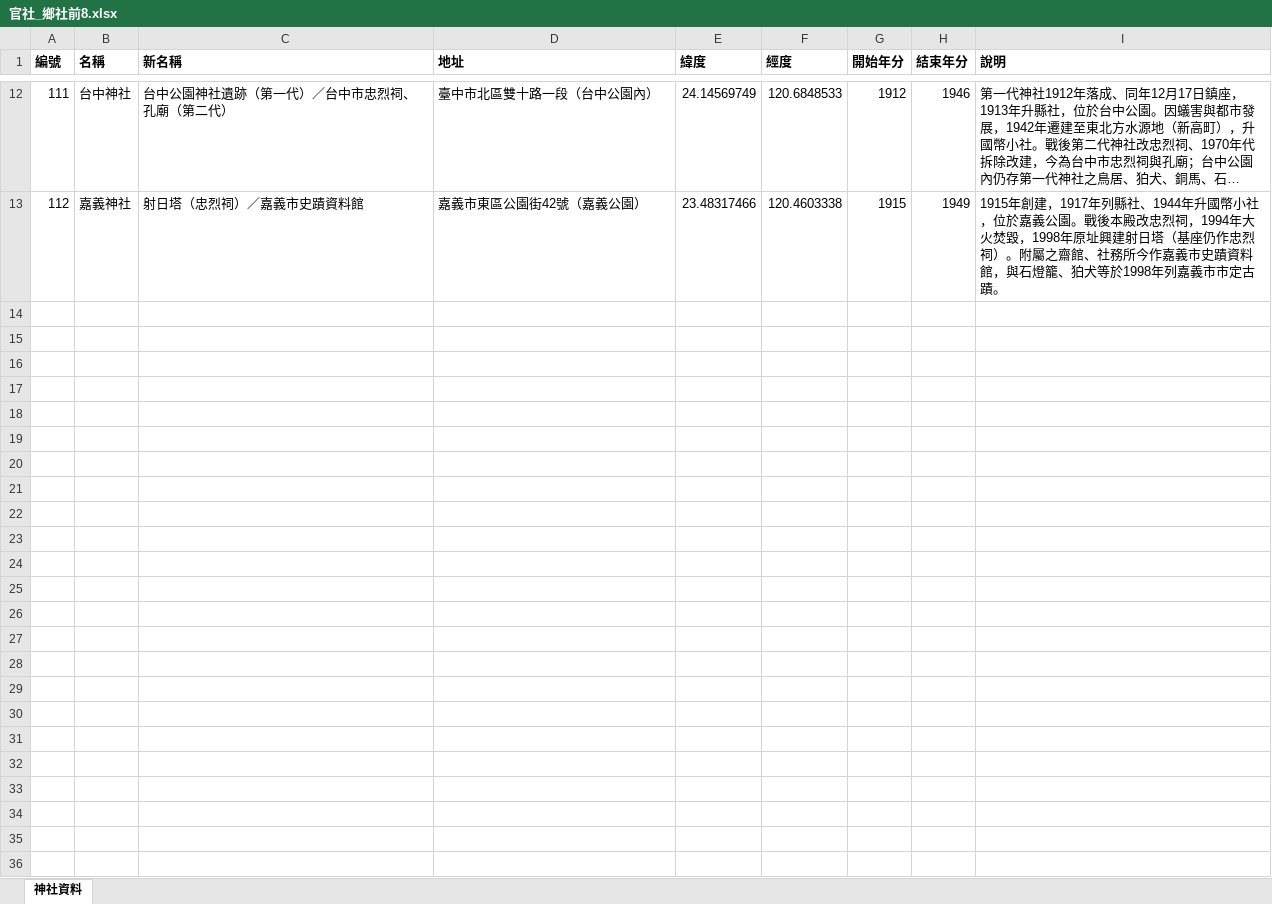
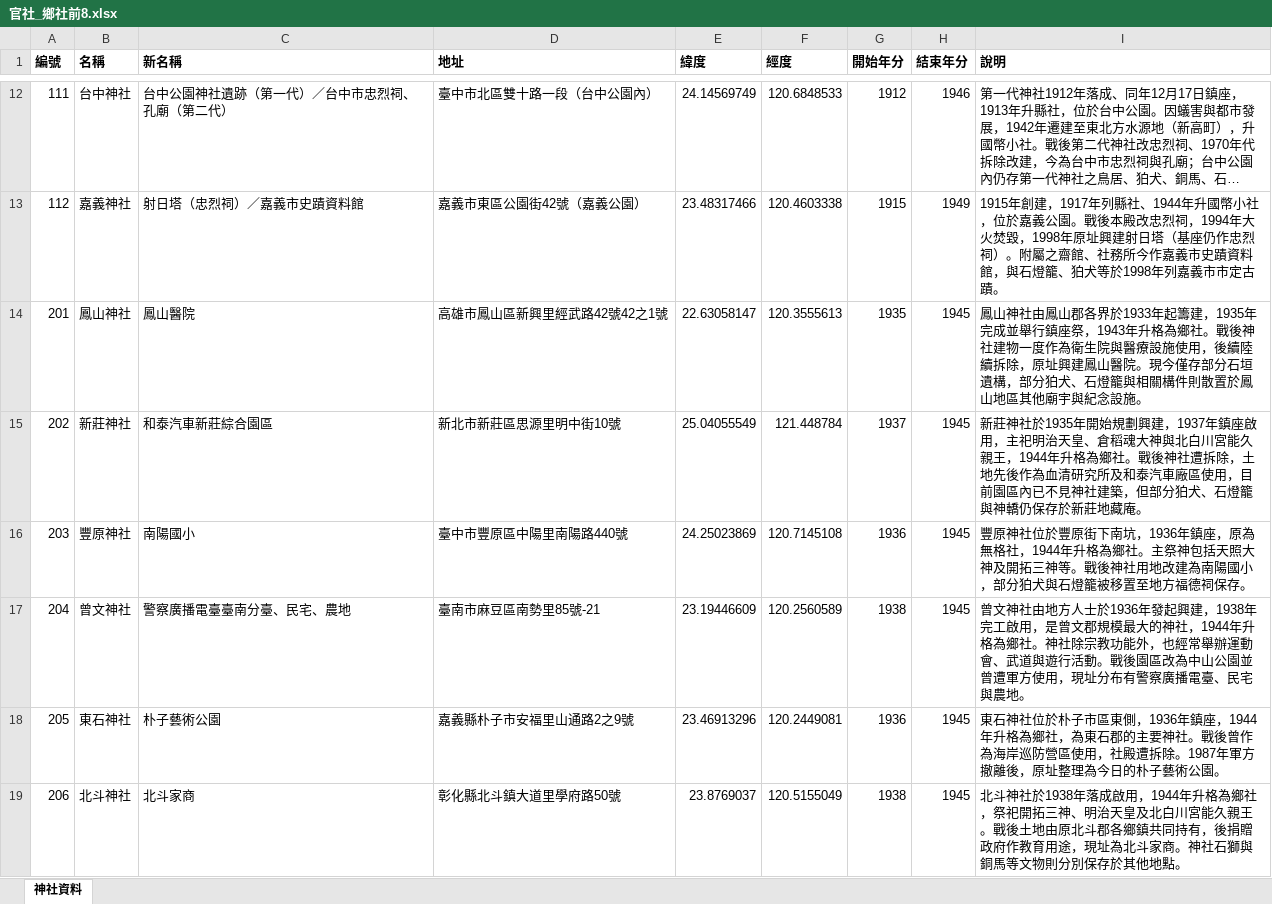
Before and after one commit to kaish-on-github/mapu2, an Excel workbook: 神社檔案/官社_鄉社前8.xlsx, sheet 神社資料, drawn as a sheet; only a part is shown, gaps mark what is left out; long unchanged cells end in …; values as stored, in another font and other column widths than the file's, no borders; the diff covers the shown part only; the diff names each change by its address in the sheet, - before the commit and + after, or states it on an @@ line.

```diff
--- a/神社檔案/官社_鄉社前8.xlsx (sheet 神社資料)
+++ b/神社檔案/官社_鄉社前8.xlsx (sheet 神社資料)
+row 14: 201 | 鳳山神社 | 鳳山醫院 | 高雄市鳳山區新興里經武路42號42之1號 | 22.63058147 | 120.3555613 | 1935 | 1945 | 鳳山神社由鳳山郡各界於1933年起籌建，1935年完成並舉行鎮座祭，1943年升格為鄉社。戰後神社建物一度作為衛生院與醫療設施使用，後續陸續拆除，原址興建鳳山醫院。現今僅存部分石垣遺構，部分狛犬、石燈籠與相關構件則散置於鳳山地區其他廟宇與紀念設施。
+row 15: 202 | 新莊神社 | 和泰汽車新莊綜合園區 | 新北市新莊區思源里明中街10號 | 25.04055549 | 121.448784 | 1937 | 1945 | 新莊神社於1935年開始規劃興建，1937年鎮座啟用，主祀明治天皇、倉稻魂大神與北白川宮能久親王，1944年升格為鄉社。戰後神社遭拆除，土地先後作為血清研究所及和泰汽車廠區使用，目前園區內已不見神社建築，但部分狛犬、石燈籠與神轎仍保存於新莊地藏庵。
+row 16: 203 | 豐原神社 | 南陽國小 | 臺中市豐原區中陽里南陽路440號 | 24.25023869 | 120.7145108 | 1936 | 1945 | 豐原神社位於豐原街下南坑，1936年鎮座，原為無格社，1944年升格為鄉社。主祭神包括天照大神及開拓三神等。戰後神社用地改建為南陽國小，部分狛犬與石燈籠被移置至地方福德祠保存。
+row 17: 204 | 曾文神社 | 警察廣播電臺臺南分臺、民宅、農地 | 臺南市麻豆區南勢里85號-21 | 23.19446609 | 120.2560589 | 1938 | 1945 | 曾文神社由地方人士於1936年發起興建，1938年完工啟用，是曾文郡規模最大的神社，1944年升格為鄉社。神社除宗教功能外，也經常舉辦運動會、武道與遊行活動。戰後園區改為中山公園並曾遭軍方使用，現址分布有警察廣播電臺、民宅與農地。
+row 18: 205 | 東石神社 | 朴子藝術公園 | 嘉義縣朴子市安福里山通路2之9號 | 23.46913296 | 120.2449081 | 1936 | 1945 | 東石神社位於朴子市區東側，1936年鎮座，1944年升格為鄉社，為東石郡的主要神社。戰後曾作為海岸巡防營區使用，社殿遭拆除。1987年軍方撤離後，原址整理為今日的朴子藝術公園。
+row 19: 206 | 北斗神社 | 北斗家商 | 彰化縣北斗鎮大道里學府路50號 | 23.8769037 | 120.5155049 | 1938 | 1945 | 北斗神社於1938年落成啟用，1944年升格為鄉社，祭祀開拓三神、明治天皇及北白川宮能久親王。戰後土地由原北斗郡各鄉鎮共同持有，後捐贈政府作教育用途，現址為北斗家商。神社石獅與銅馬等文物則分別保存於其他地點。
```
Also changed, not shown: 6 added rows elsewhere in this sheet, 32 other files.
